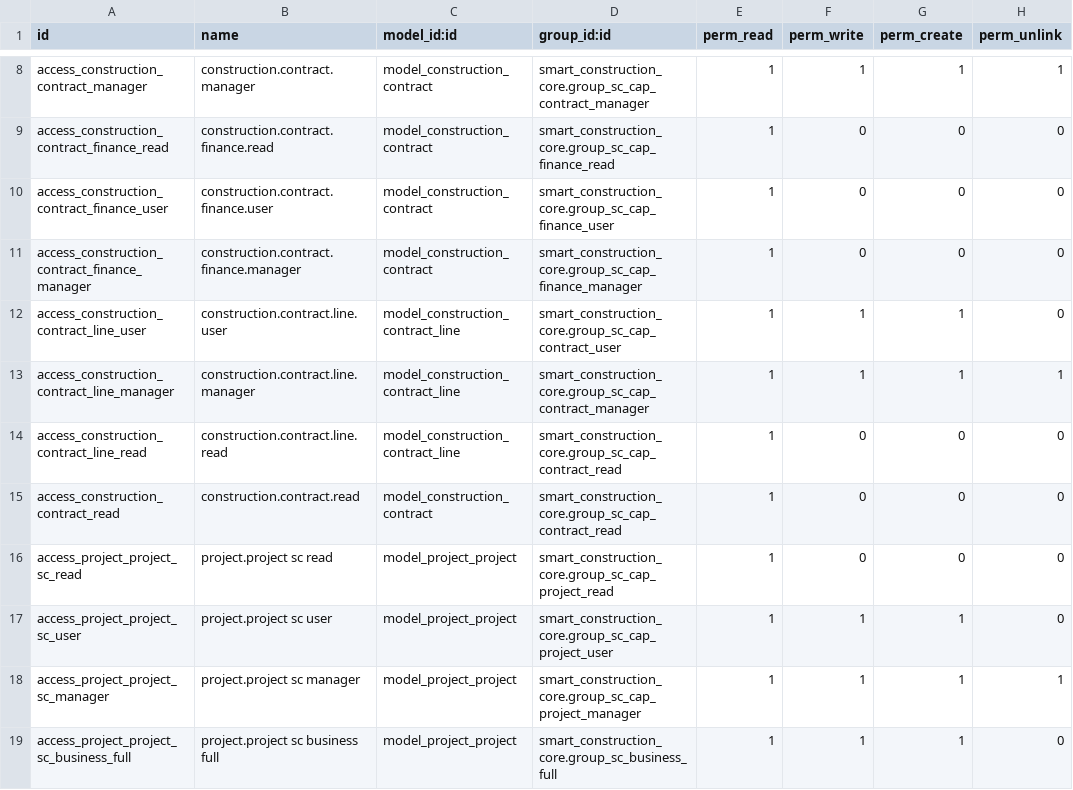
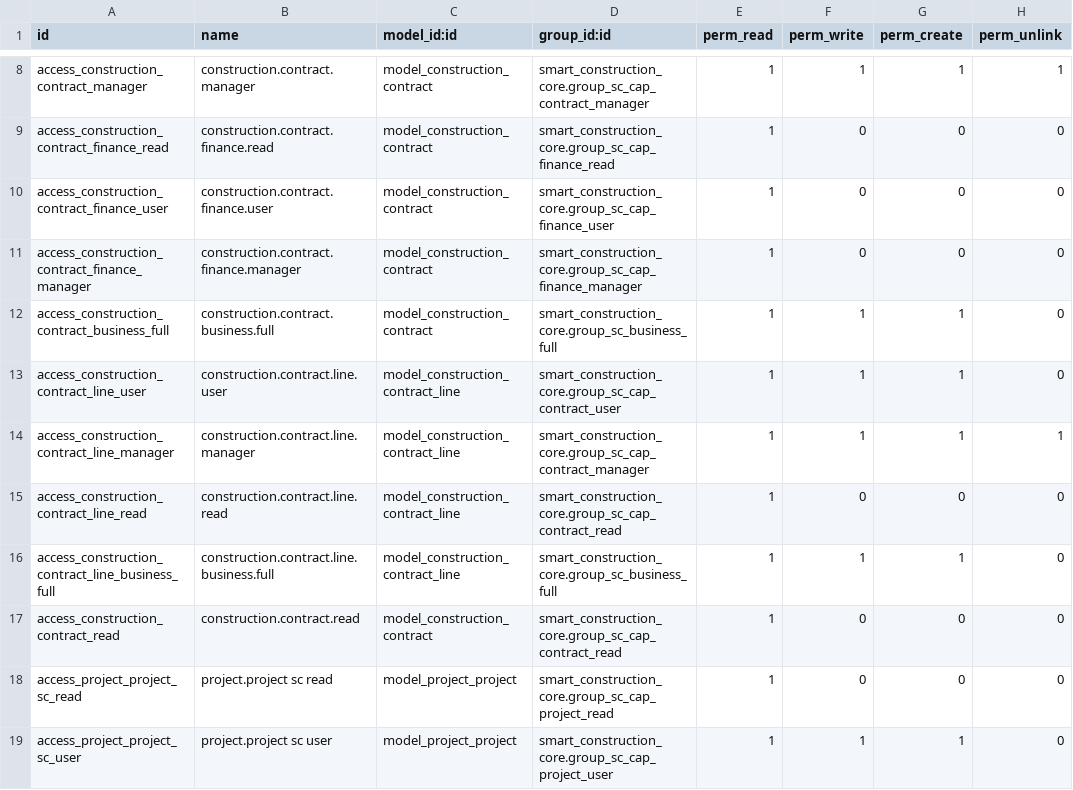
Before and after one commit to Leedefend/sce-backend-odoo, a CSV file: addons/smart_construction_core/security/ir.model.access.csv, drawn as a sheet; only a part is shown, gaps mark what is left out; the shorter side is filled out with more unchanged rows; the diff names each change by its address in the sheet, - before the commit and + after, or states it on an @@ line.

Commit message:
feat(security): allow business full access to contract center (baseline)

```diff
--- a/addons/smart_construction_core/security/ir.model.access.csv
+++ b/addons/smart_construction_core/security/ir.model.access.csv
+row 12: access_construction_contract_business_full | construction.contract.business.full | model_construction_contract | smart_construction_core.group_sc_business_full | 1 | 1 | 1 | 0
+row 16: access_construction_contract_line_business_full | construction.contract.line.business.full | model_construction_contract_line | smart_construction_core.group_sc_business_full | 1 | 1 | 1 | 0
```
